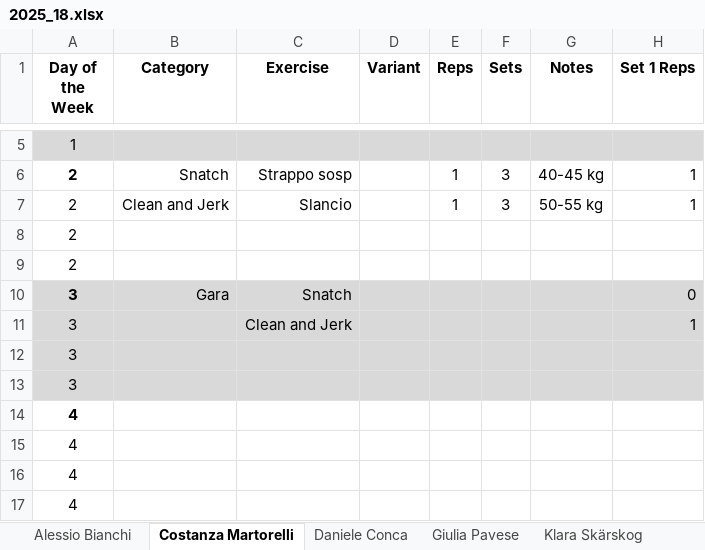
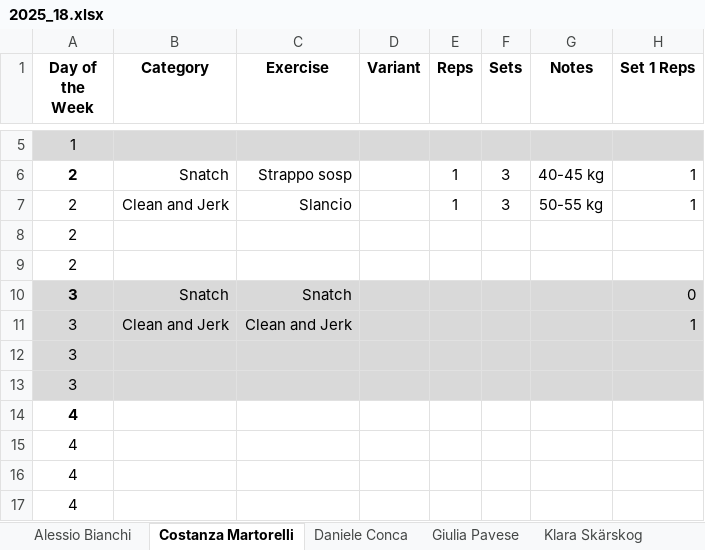
Before and after one commit to ste123123/Okanagan_WL_python, an Excel workbook: Training_data_raw/2025_18.xlsx, sheet Costanza Martorelli, drawn as a sheet; only a part is shown, gaps mark what is left out; values as stored, in another font and other column widths than the file's, no borders; charts and pictures not drawn; the diff names each change by its address in the sheet, - before the commit and + after, or states it on an @@ line.

```diff
--- a/Training_data_raw/2025_18.xlsx (sheet Costanza Martorelli)
+++ b/Training_data_raw/2025_18.xlsx (sheet Costanza Martorelli)
-B10 (Category): Gara
+B10 (Category): Snatch
-B11 (Category): (empty)
+B11 (Category): Clean and Jerk
```
Also changed, not shown: charts or pictures, 4 other files.
